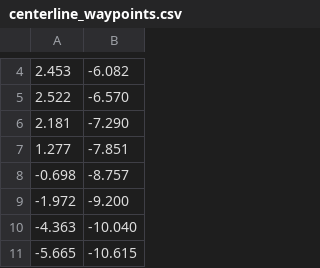
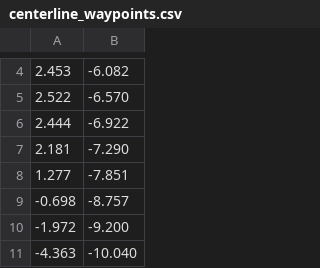
Before and after one commit to mlab-upenn/LearningMPC, a CSV file: centerline_waypoints.csv, drawn as a sheet; only a part is shown, gaps mark what is left out; the shorter side is filled out with more unchanged rows; the diff covers the shown part only.

```diff
--- a/centerline_waypoints.csv
+++ b/centerline_waypoints.csv
@@ -5,2 +5,3 @@
 2.522,-6.570
+2.444,-6.922
 2.181,-7.290
```
Also changed, not shown: 22 added rows and 1 removed row elsewhere in this file, initial_safe_set.csv, 4 other files.
